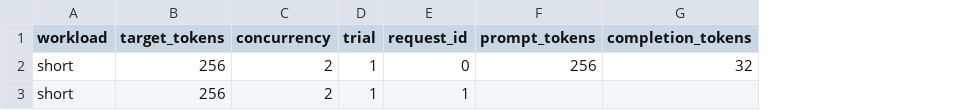
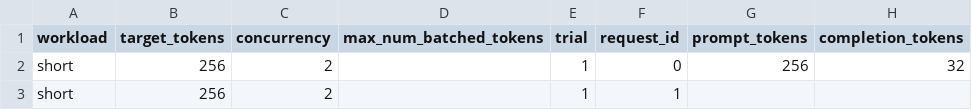
Before and after one commit to malcolmshi123/llm-inference-optimization-lab, a CSV file: results/test.csv, drawn as a sheet; only a part is shown; the diff names each change by its address in the sheet, - before the commit and + after, or states it on an @@ line.

Commit message:
impl compare results script

```diff
--- a/results/test.csv
+++ b/results/test.csv
+column D (max_num_batched_tokens), empty
```
Also changed, not shown: 12 other files.
